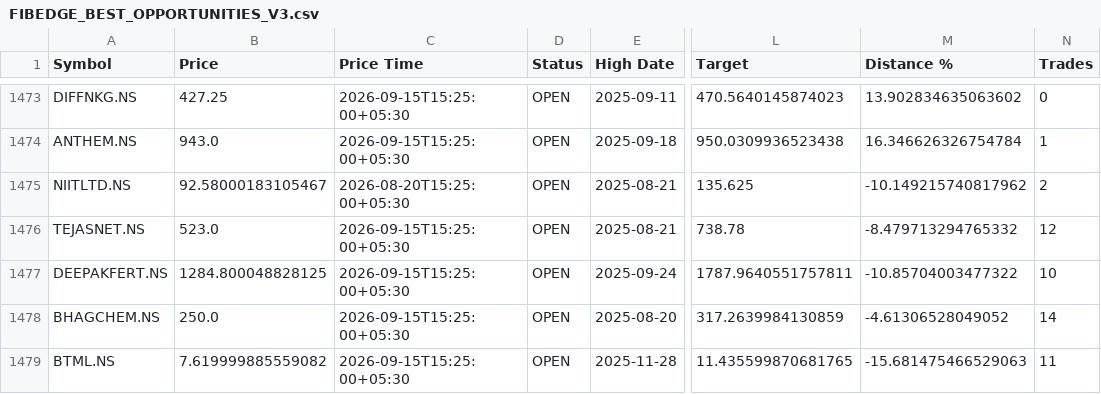
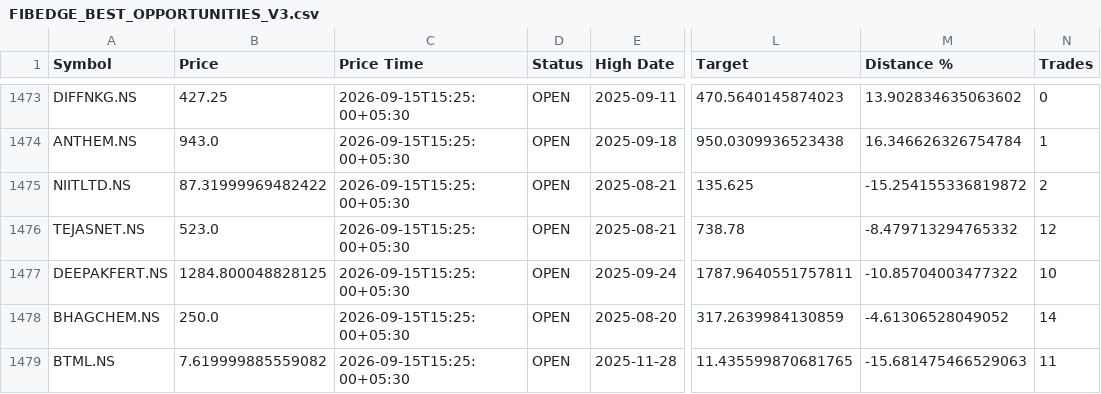
Before and after one commit to adesh-dhandre/fibedge786, a CSV file: FIBEDGE_BEST_OPPORTUNITIES_V3.csv, drawn as a sheet; only a part is shown, gaps mark what is left out; the diff names each change by its address in the sheet, - before the commit and + after, or states it on an @@ line.

Commit message:
Auto refresh FibEdge quality data

```diff
--- a/FIBEDGE_BEST_OPPORTUNITIES_V3.csv
+++ b/FIBEDGE_BEST_OPPORTUNITIES_V3.csv
-B1475 (Price): 92.58000183105467
+B1475 (Price): 87.31999969482422
-C1475 (Price Time): 2026-08-20T15:25:00+05:30
+C1475 (Price Time): 2026-09-15T15:25:00+05:30
-M1475 (Distance %): -10.149215740817962
+M1475 (Distance %): -15.254155336819872
```
Also changed, not shown: FIBEDGE_LATEST_SIGNALS.csv, FIBEDGE_TOP_CURRENT_SETUPS.csv.
